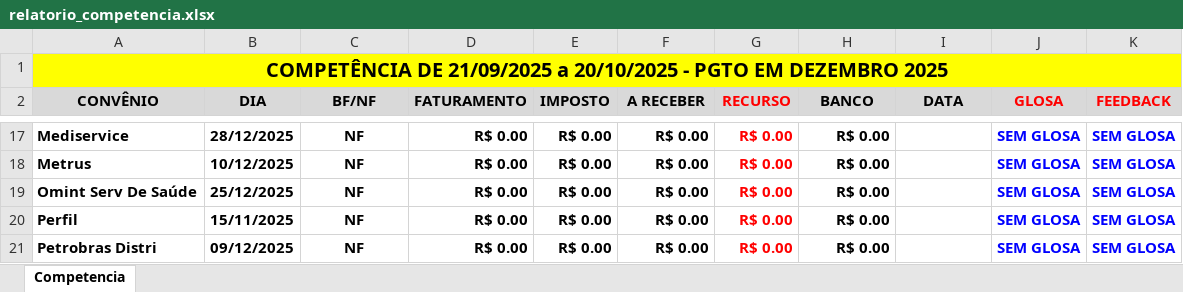
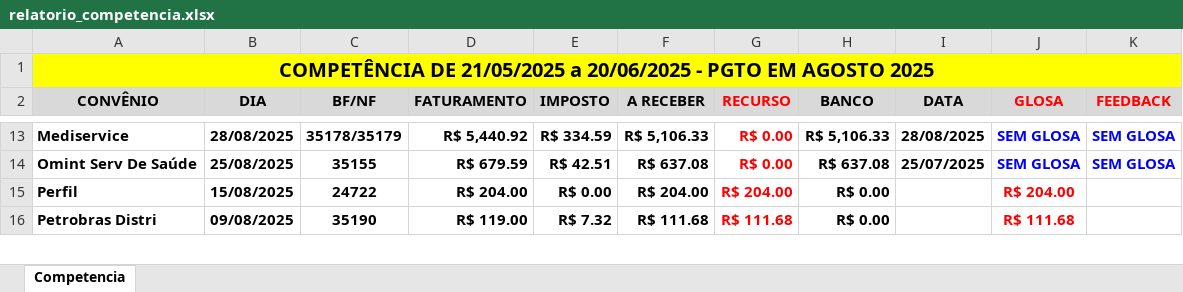
Before and after one commit to KaiqueWalkerRodrigues/GRNacoes, an Excel workbook: views/faturamento/relatorios/relatorio_competencia.xlsx, sheet Competencia, drawn as a sheet; only a part is shown, gaps mark what is left out; values as stored, in another font and other column widths than the file's, no borders; removed rows and columns are numbered as before the commit, all else as after; the diff covers the shown part only; the diff names each change by its address in the sheet, - before the commit and + after, or states it on an @@ line.

```diff
--- a/views/faturamento/relatorios/relatorio_competencia.xlsx (sheet Competencia)
+++ b/views/faturamento/relatorios/relatorio_competencia.xlsx (sheet Competencia)
-A1 (CONVÊNIO): COMPETÊNCIA DE 21/09/2025 a 20/10/2025 - PGTO EM DEZEMBRO 2025
+A1 (CONVÊNIO): COMPETÊNCIA DE 21/05/2025 a 20/06/2025 - PGTO EM AGOSTO 2025
-B13 (DIA): 28/12/2025
+B13 (DIA): 28/08/2025
-C13 (BF/NF): NF
+C13 (BF/NF): 35178/35179
-D13 (FATURAMENTO): R$ 0.00
+D13 (FATURAMENTO): R$ 5,440.92
-E13 (IMPOSTO): R$ 0.00
+E13 (IMPOSTO): R$ 334.59
-F13 (A RECEBER): R$ 0.00
+F13 (A RECEBER): R$ 5,106.33
-H13 (BANCO): R$ 0.00
+H13 (BANCO): R$ 5,106.33
-I13 (DATA): (empty)
+I13 (DATA): 28/08/2025
-row 18: Metrus | 10/12/2025 | NF | R$ 0.00 | R$ 0.00 | R$ 0.00 | R$ 0.00 | R$ 0.00 |  | SEM GLOSA | SEM GLOSA
-B14 (DIA): 25/12/2025
+B14 (DIA): 25/08/2025
-C14 (BF/NF): NF
+C14 (BF/NF): 35155
-D14 (FATURAMENTO): R$ 0.00
+D14 (FATURAMENTO): R$ 679.59
-E14 (IMPOSTO): R$ 0.00
+E14 (IMPOSTO): R$ 42.51
-F14 (A RECEBER): R$ 0.00
+F14 (A RECEBER): R$ 637.08
-H14 (BANCO): R$ 0.00
+H14 (BANCO): R$ 637.08
-I14 (DATA): (empty)
+I14 (DATA): 25/07/2025
-B15 (DIA): 15/11/2025
+B15 (DIA): 15/08/2025
-C15 (BF/NF): NF
+C15 (BF/NF): 24722
-D15 (FATURAMENTO): R$ 0.00
+D15 (FATURAMENTO): R$ 204.00
-F15 (A RECEBER): R$ 0.00
+F15 (A RECEBER): R$ 204.00
-G15 (RECURSO): R$ 0.00
+G15 (RECURSO): R$ 204.00
-J15 (GLOSA): SEM GLOSA
+J15 (GLOSA): R$ 204.00
-J15:J16 text colour: #0000FF
+J15:J16 text colour: #FF0000
-K15:K16 (FEEDBACK): SEM GLOSA
+K15:K16 (FEEDBACK): (empty)
-B16 (DIA): 09/12/2025
+B16 (DIA): 09/08/2025
-C16 (BF/NF): NF
+C16 (BF/NF): 35190
-D16 (FATURAMENTO): R$ 0.00
+D16 (FATURAMENTO): R$ 119.00
-E16 (IMPOSTO): R$ 0.00
+E16 (IMPOSTO): R$ 7.32
-F16 (A RECEBER): R$ 0.00
+F16 (A RECEBER): R$ 111.68
-G16 (RECURSO): R$ 0.00
+G16 (RECURSO): R$ 111.68
-J16 (GLOSA): SEM GLOSA
+J16 (GLOSA): R$ 111.68
```
Also changed, not shown: 7 added rows, 10 removed rows, 126 edited cells and cell formats elsewhere in this sheet, 3 other files.
